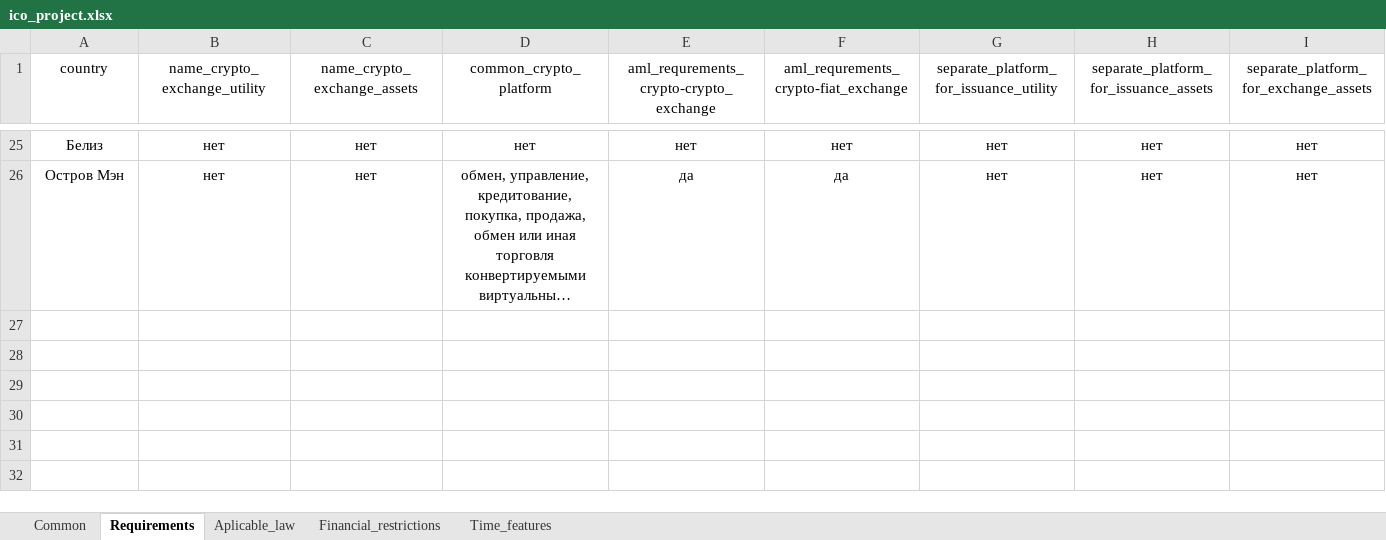
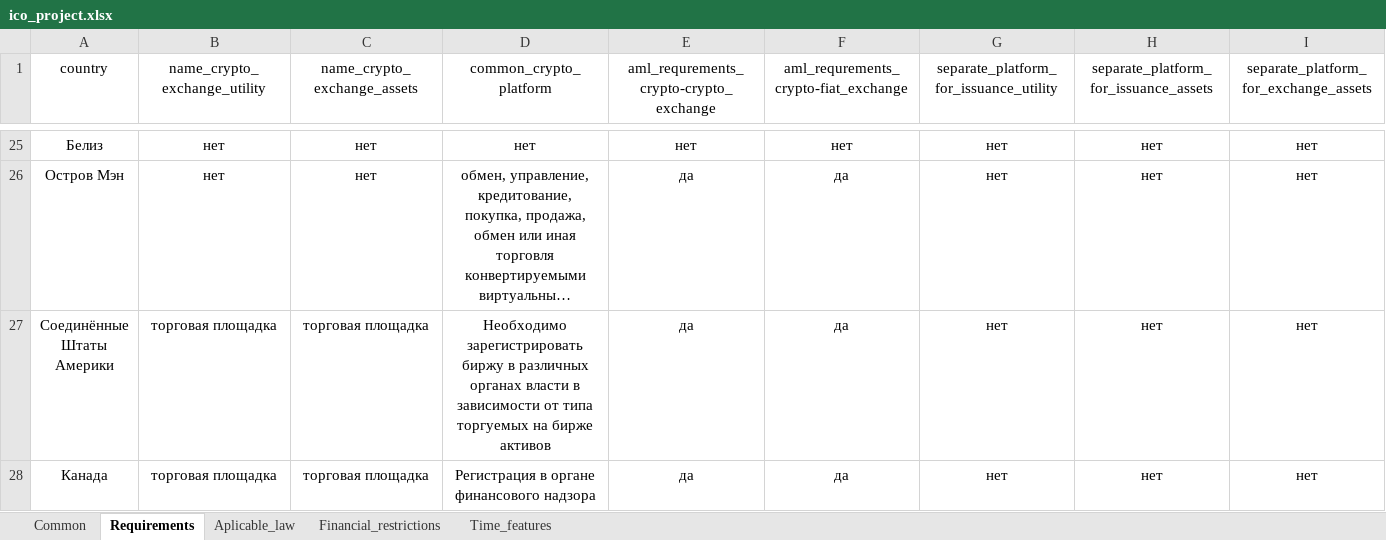
Before and after one commit to MikhailKuzm/ICO_project, an Excel workbook: ico_project.xlsx, sheet Requirements, drawn as a sheet; only a part is shown, gaps mark what is left out; long unchanged cells end in …; values as stored, in another font and other column widths than the file's, no borders; rows hold the shown columns only; the diff names each change by its address in the sheet, - before the commit and + after, or states it on an @@ line.

```diff
--- a/ico_project.xlsx (sheet Requirements)
+++ b/ico_project.xlsx (sheet Requirements)
+row 27: Соединённые Штаты Америки | торговая площадка | торговая площадка | Необходимо зарегистрировать биржу в различных органах власти в зависимости от типа торгуемых на бирже активов | да | да | нет | нет | нет
+row 28: Канада | торговая площадка | торговая площадка | Регистрация в органе финансового надзора | да | да | нет | нет | нет
```
Also changed, not shown: sheet Common, sheet Aplicable_law, 2 other files.
